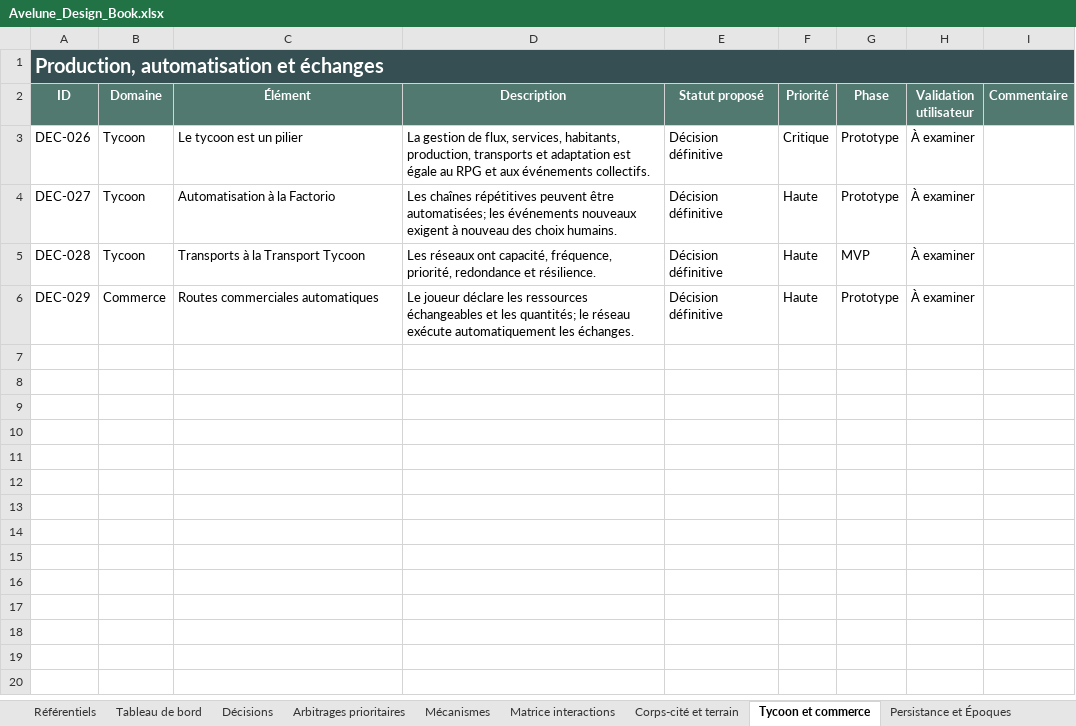
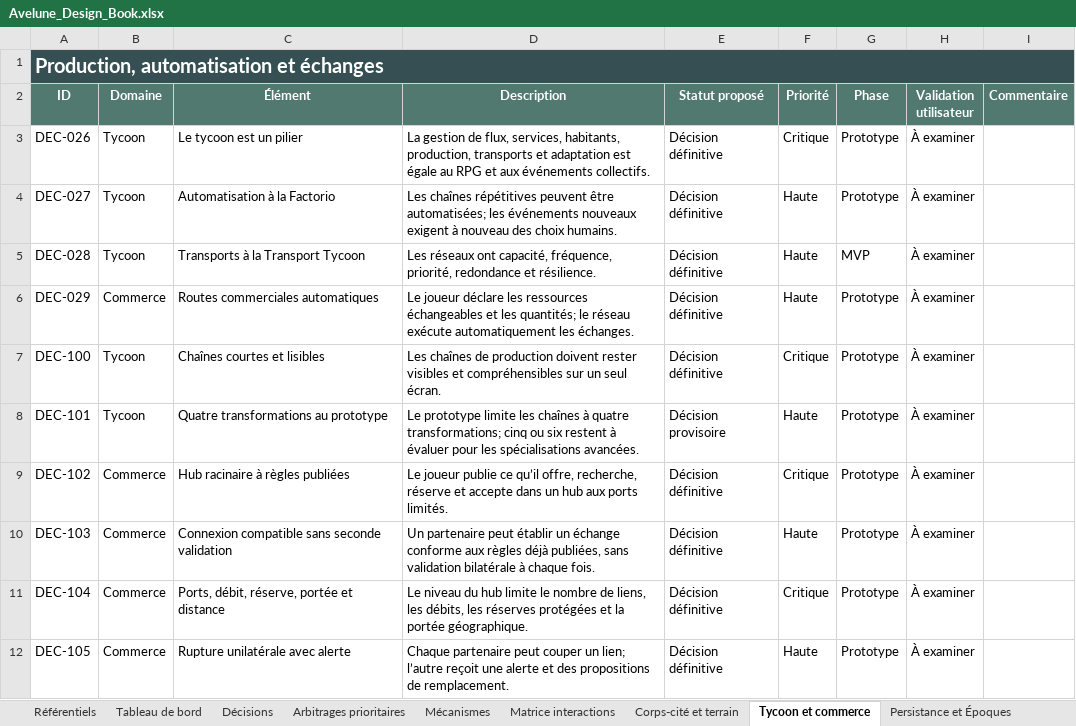
Before and after one commit to Abeliome-Officiel/les-lisieres-avelune, an Excel workbook: design-data/Avelune_Design_Book.xlsx, sheet Tycoon et commerce, drawn as a sheet; values as stored, in another font and other column widths than the file's, no borders; the diff names each change by its address in the sheet, - before the commit and + after, or states it on an @@ line.

```diff
--- a/design-data/Avelune_Design_Book.xlsx (sheet Tycoon et commerce)
+++ b/design-data/Avelune_Design_Book.xlsx (sheet Tycoon et commerce)
+row 7: DEC-100 | Tycoon | Chaînes courtes et lisibles | Les chaînes de production doivent rester visibles et compréhensibles sur un seul écran. | Décision définitive | Critique | Prototype | À examiner
+row 8: DEC-101 | Tycoon | Quatre transformations au prototype | Le prototype limite les chaînes à quatre transformations; cinq ou six restent à évaluer pour les spécialisations avancées. | Décision provisoire | Haute | Prototype | À examiner
+row 9: DEC-102 | Commerce | Hub racinaire à règles publiées | Le joueur publie ce qu’il offre, recherche, réserve et accepte dans un hub aux ports limités. | Décision définitive | Critique | Prototype | À examiner
+row 10: DEC-103 | Commerce | Connexion compatible sans seconde validation | Un partenaire peut établir un échange conforme aux règles déjà publiées, sans validation bilatérale à chaque fois. | Décision définitive | Haute | Prototype | À examiner
+row 11: DEC-104 | Commerce | Ports, débit, réserve, portée et distance | Le niveau du hub limite le nombre de liens, les débits, les réserves protégées et la portée géographique. | Décision définitive | Critique | Prototype | À examiner
+row 12: DEC-105 | Commerce | Rupture unilatérale avec alerte | Chaque partenaire peut couper un lien; l’autre reçoit une alerte et des propositions de remplacement. | Décision définitive | Haute | Prototype | À examiner
```
Also changed, not shown: sheet Décisions, sheet Mécanismes, sheet Persistance et Époques, sheet Arbitrages prioritaires, sheet Questions ouvertes, sheet Symbioses, 4 more sheets, 23 other files.
